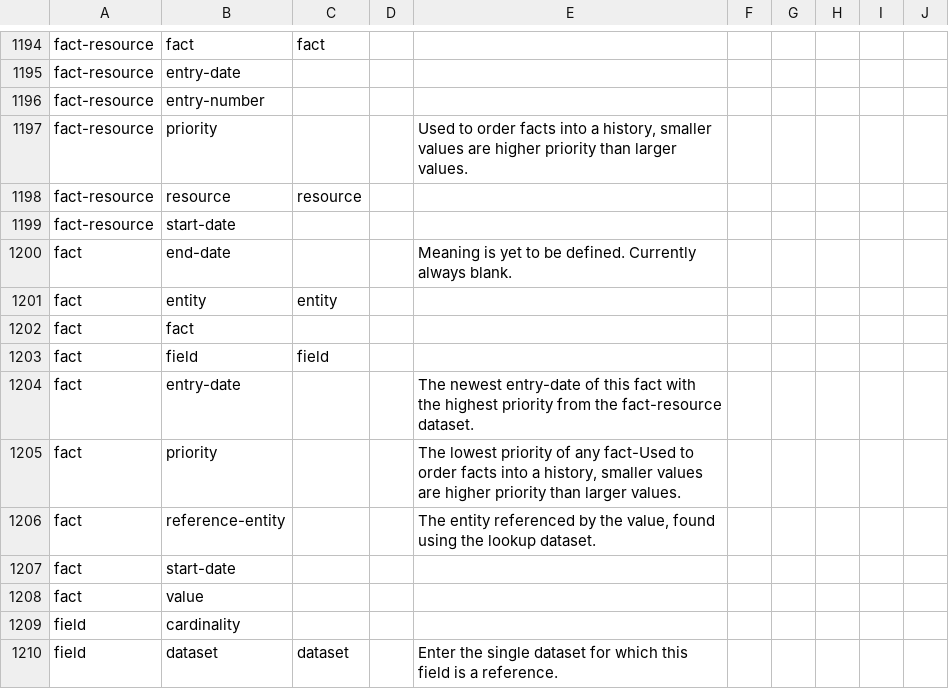
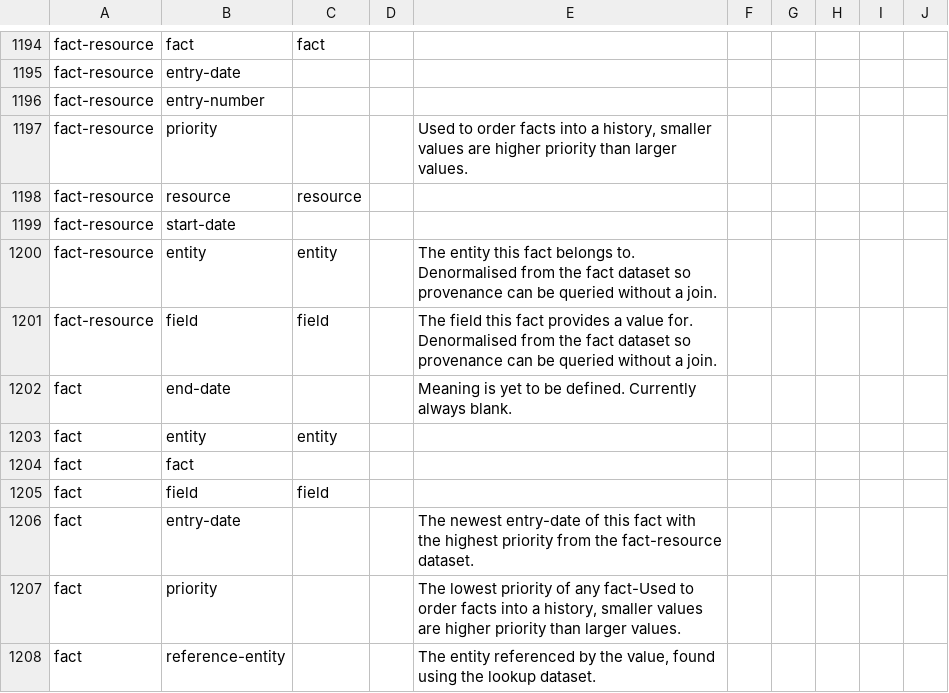
Before and after one commit to digital-land/specification, a CSV file: specification/dataset-field.csv, drawn as a sheet; only a part is shown, gaps mark what is left out; the shorter side is filled out with more unchanged rows.

Commit message:
Rebuilt specification 2026-09-07

```diff
--- a/specification/dataset-field.csv
+++ b/specification/dataset-field.csv
@@ -1373,2 +1373,4 @@ fact-resource,resource,resource,,,,,,,
 fact-resource,start-date,,,,,,,,
+fact-resource,entity,entity,,The entity this fact belongs to. Denormalised from the fact dataset so provenance can be queried without a join.,,,,,
+fact-resource,field,field,,The field this fact provides a value for. Denormalised from the fact dataset so provenance can be queried without a join.,,,,,
 fact,end-date,,,Meaning is yet to be defined. Currently always blank.,,,,,
```
Also changed, not shown: specification/schema-field.csv.
